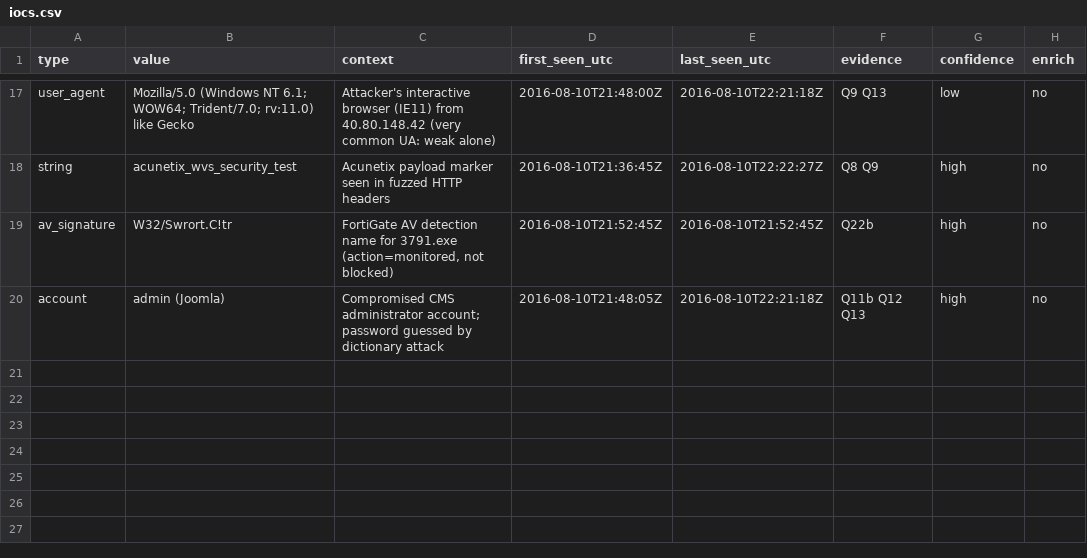
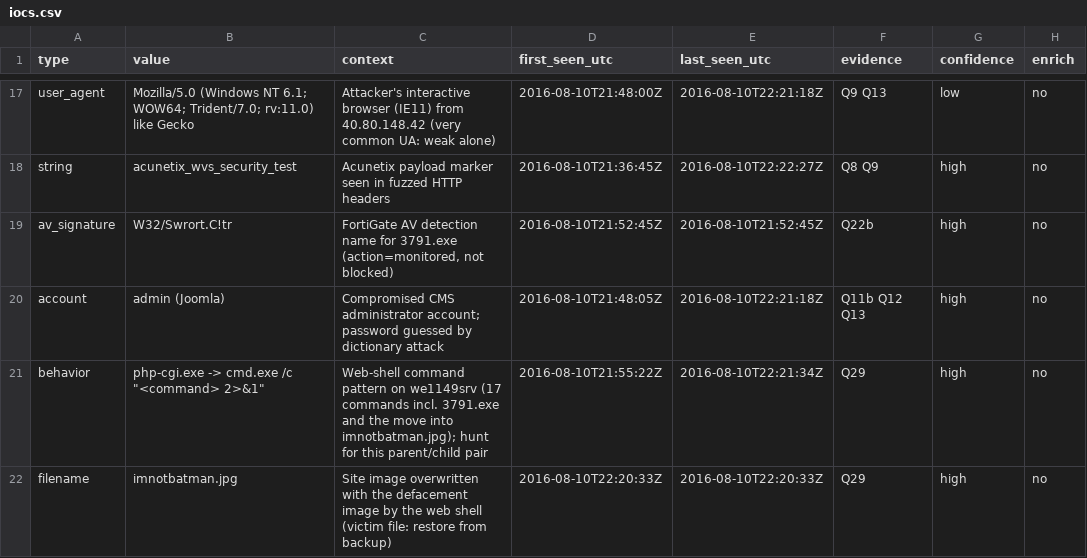
Before and after one commit to fslul14/soc-l2-investigation-lab, a CSV file: investigation/iocs.csv, drawn as a sheet; only a part is shown, gaps mark what is left out; the diff names each change by its address in the sheet, - before the commit and + after, or states it on an @@ line.

Commit message:
Add incident report, playbook, README, detections and enrichment results

```diff
--- a/investigation/iocs.csv
+++ b/investigation/iocs.csv
+row 21: behavior | php-cgi.exe -> cmd.exe /c "<command> 2>&1" | Web-shell command pattern on we1149srv (17 commands incl. 3791.exe and the move into imnotbatman.jpg); hunt for this parent/child pair | 2016-08-10T21:55:22Z | 2016-08-10T22:21:34Z | Q29 | high | no
+row 22: filename | imnotbatman.jpg | Site image overwritten with the defacement image by the web shell (victim file: restore from backup) | 2016-08-10T22:20:33Z | 2016-08-10T22:20:33Z | Q29 | high | no
```
Also changed, not shown: 20 other files.
